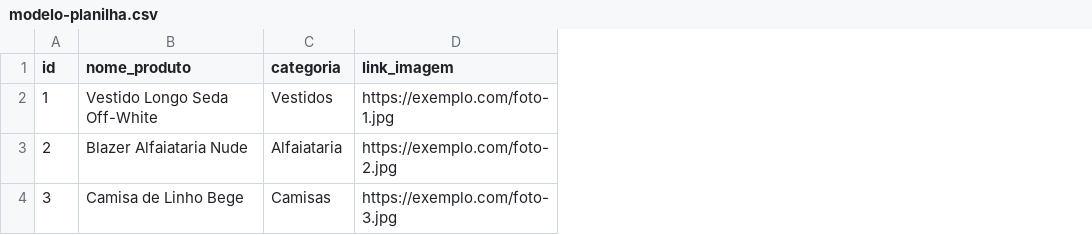
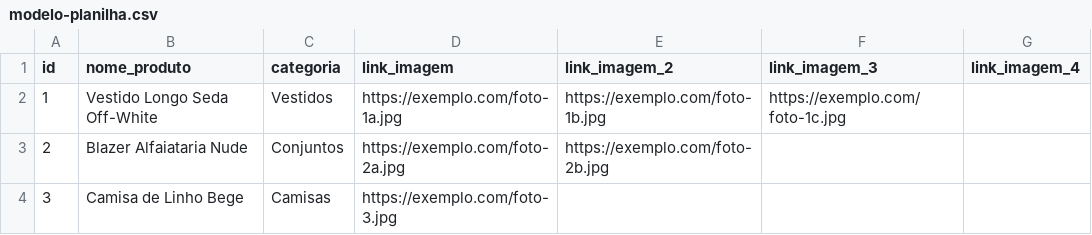
Before and after one commit to Ygor-Miranda/link-loja-feminina-catalogo, a CSV file: modelo-planilha.csv, drawn as a sheet; the diff names each change by its address in the sheet, - before the commit and + after, or states it on an @@ line.

```diff
--- a/modelo-planilha.csv
+++ b/modelo-planilha.csv
+column E (link_imagem_2), rows 2-3: https://exemplo.com/foto-1b.jpg | https://exemplo.com/foto-2b.jpg
+column F (link_imagem_3), row 2: https://exemplo.com/foto-1c.jpg
+column G (link_imagem_4), empty
-D2 (link_imagem): https://exemplo.com/foto-1.jpg
+D2 (link_imagem): https://exemplo.com/foto-1a.jpg
-C3 (categoria): Alfaiataria
+C3 (categoria): Conjuntos
-D3 (link_imagem): https://exemplo.com/foto-2.jpg
+D3 (link_imagem): https://exemplo.com/foto-2a.jpg
```
Also changed, not shown: 4 other files.
